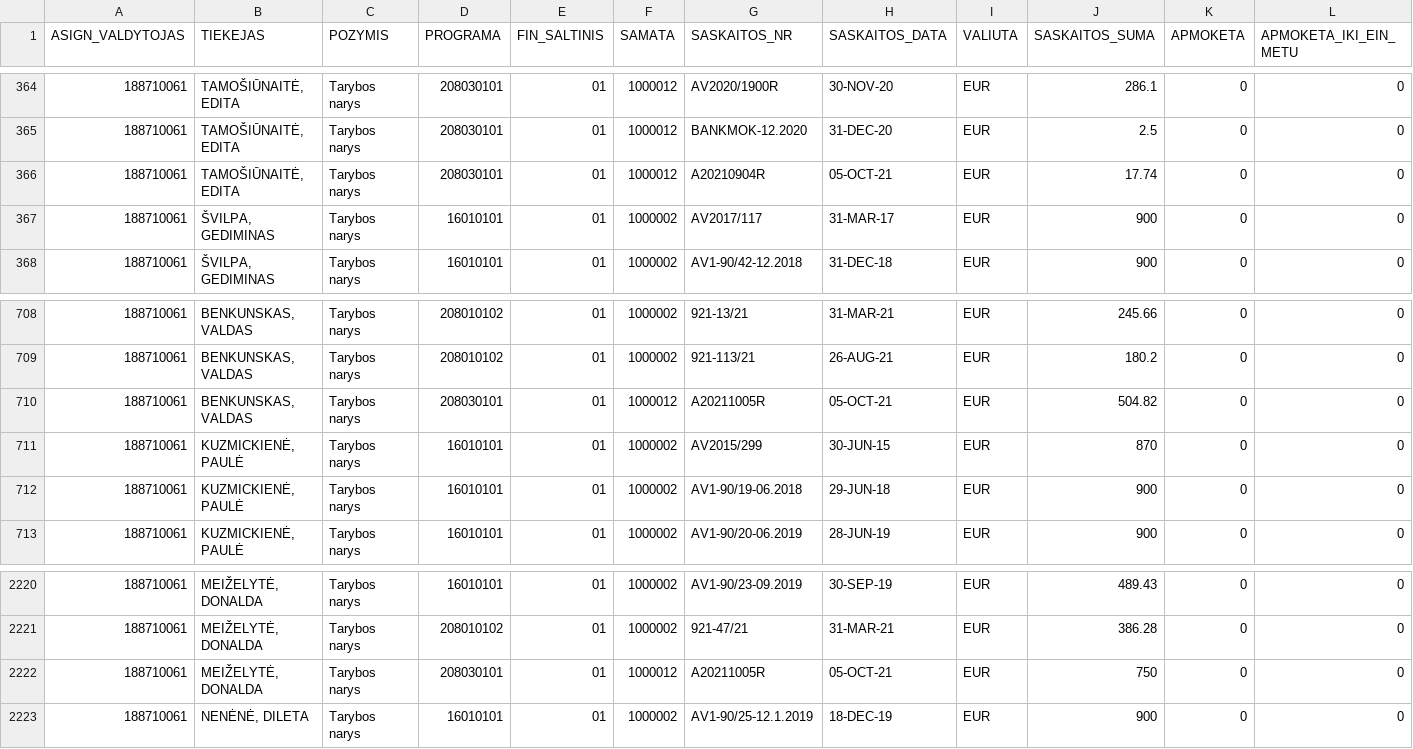
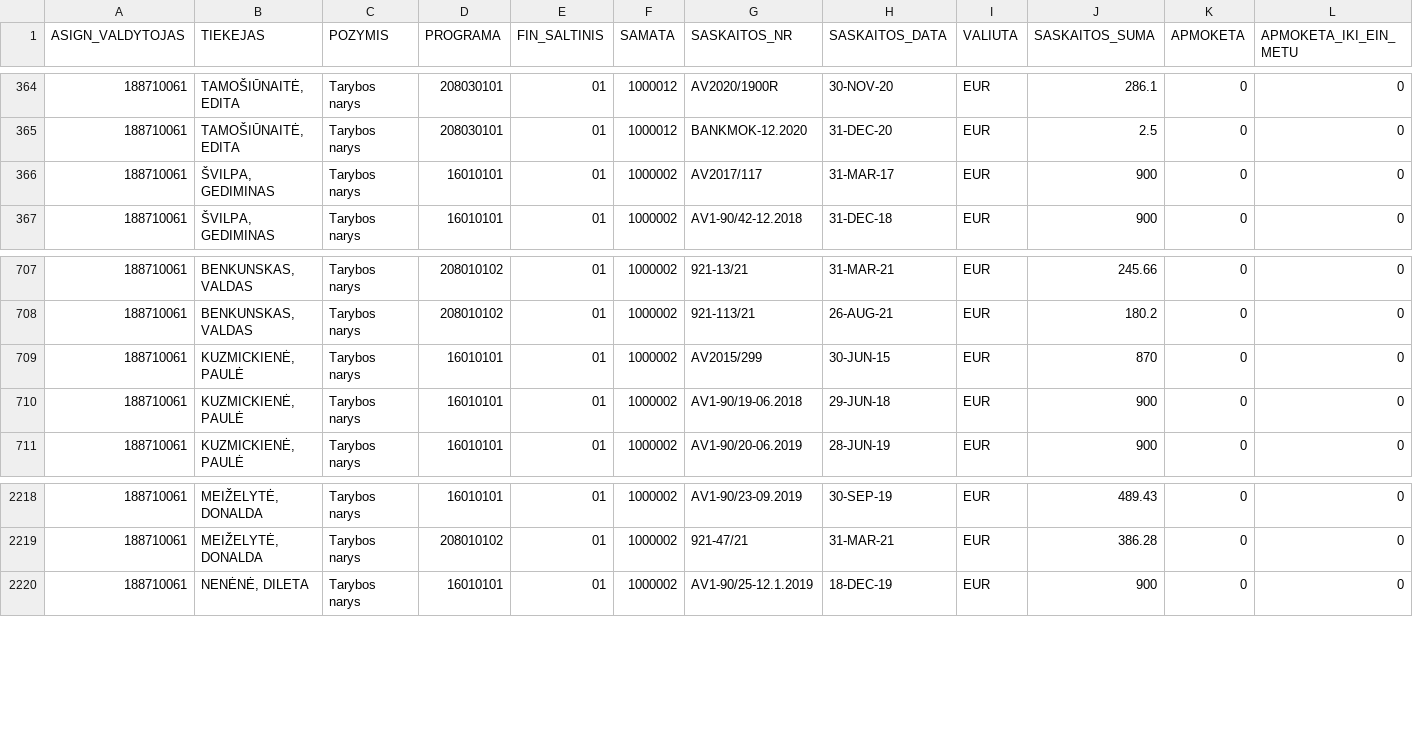
Before and after one commit to vilnius/biudzetas, a CSV file: data/9_kanceliarines.csv, drawn as a sheet; only a part is shown, gaps mark what is left out; rows hold the shown columns only; the diff names each change by its address in the sheet, - before the commit and + after, or states it on an @@ line.

```diff
--- a/data/9_kanceliarines.csv
+++ b/data/9_kanceliarines.csv
-row 366: 188710061 | TAMOŠIŪNAITĖ, EDITA | Tarybos narys | 208030101 | 01 | 1000012 | A20210904R | 05-OCT-21 | EUR | 17.74 | 0 | 0
-row 710: 188710061 | BENKUNSKAS, VALDAS | Tarybos narys | 208030101 | 01 | 1000012 | A20211005R | 05-OCT-21 | EUR | 504.82 | 0 | 0
-row 2222: 188710061 | MEIŽELYTĖ, DONALDA | Tarybos narys | 208030101 | 01 | 1000012 | A20211005R | 05-OCT-21 | EUR | 750 | 0 | 0
```
Also changed, not shown: data/16_vms_samatu_klasifikatorius.csv, data/8_ismokos_tarybos_nariams.csv, 7 other files.
